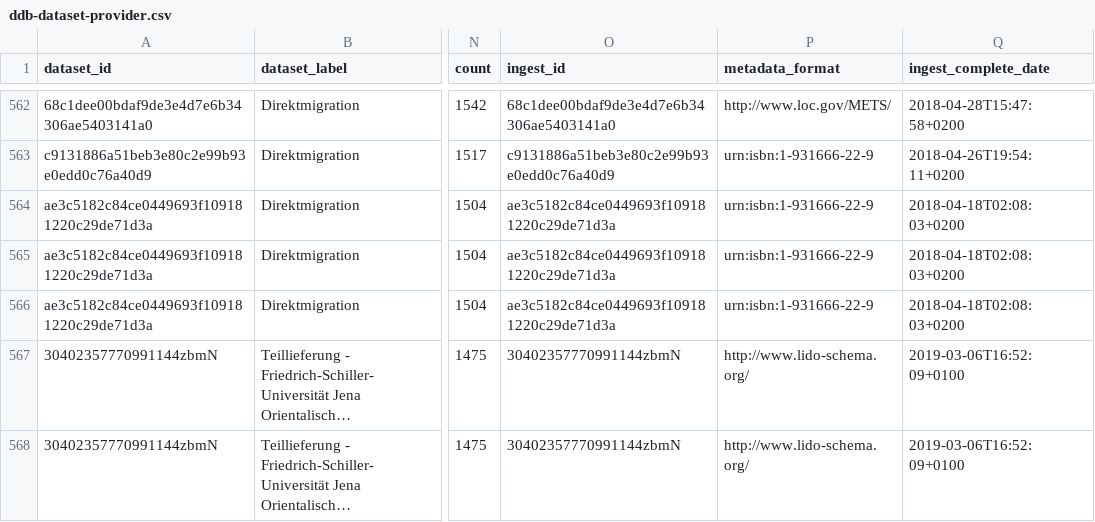
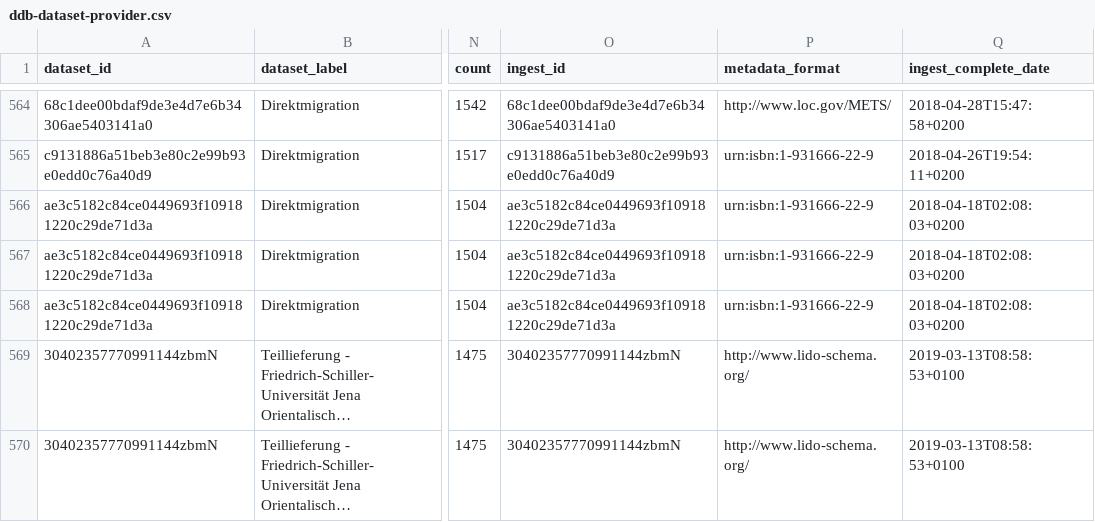
Before and after one commit to Deutsche-Digitale-Bibliothek/ddblabs-ddbtools-statistic, a CSV file: ddb-dataset-provider.csv, drawn as a sheet; only a part is shown, gaps mark what is left out; long unchanged cells end in …; addresses are those after the commit; the diff covers the shown part only; the diff names each change by its address in the sheet, - before the commit and + after, or states it on an @@ line.

```diff
--- a/ddb-dataset-provider.csv
+++ b/ddb-dataset-provider.csv
-Q569:Q570 (ingest_complete_date): 2019-03-06T16:52:09+0100
+Q569:Q570 (ingest_complete_date): 2019-03-13T08:58:53+0100
```
Also changed, not shown: 7 added rows, 1 removed row and 8 edited cells elsewhere in this file.
